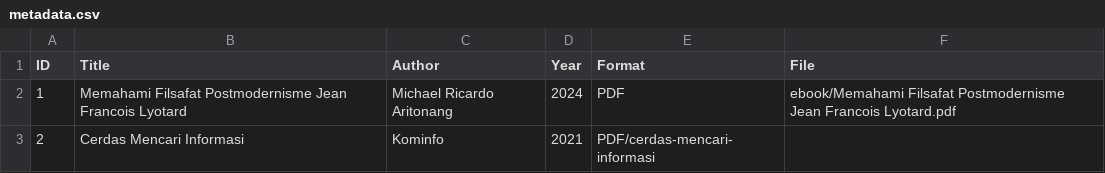
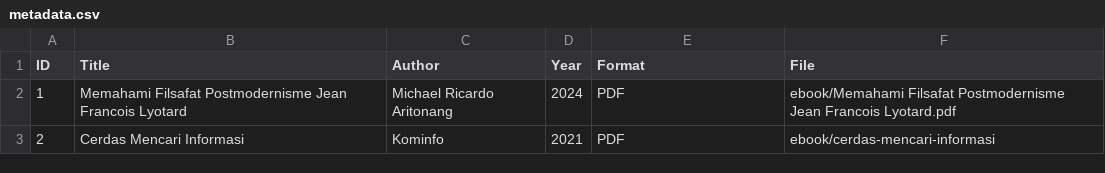
Before and after one commit to ressarnd/perpustakaandigital, a CSV file: metadata/metadata.csv, drawn as a sheet.

Commit message:
Update metadata.csv

```diff
--- a/metadata/metadata.csv
+++ b/metadata/metadata.csv
@@ -2,2 +2,2 @@ ID,Title,Author,Year,Format,File
 1,Memahami Filsafat Postmodernisme Jean Francois Lyotard,Michael Ricardo Aritonang,2024,PDF,ebook/Memahami Filsafat Postmodernisme Jean Francois Lyotard.pdf
-2,Cerdas Mencari Informasi,Kominfo,2021,PDF/cerdas-mencari-informasi
+2,Cerdas Mencari Informasi,Kominfo,2021,PDF,ebook/cerdas-mencari-informasi
```
